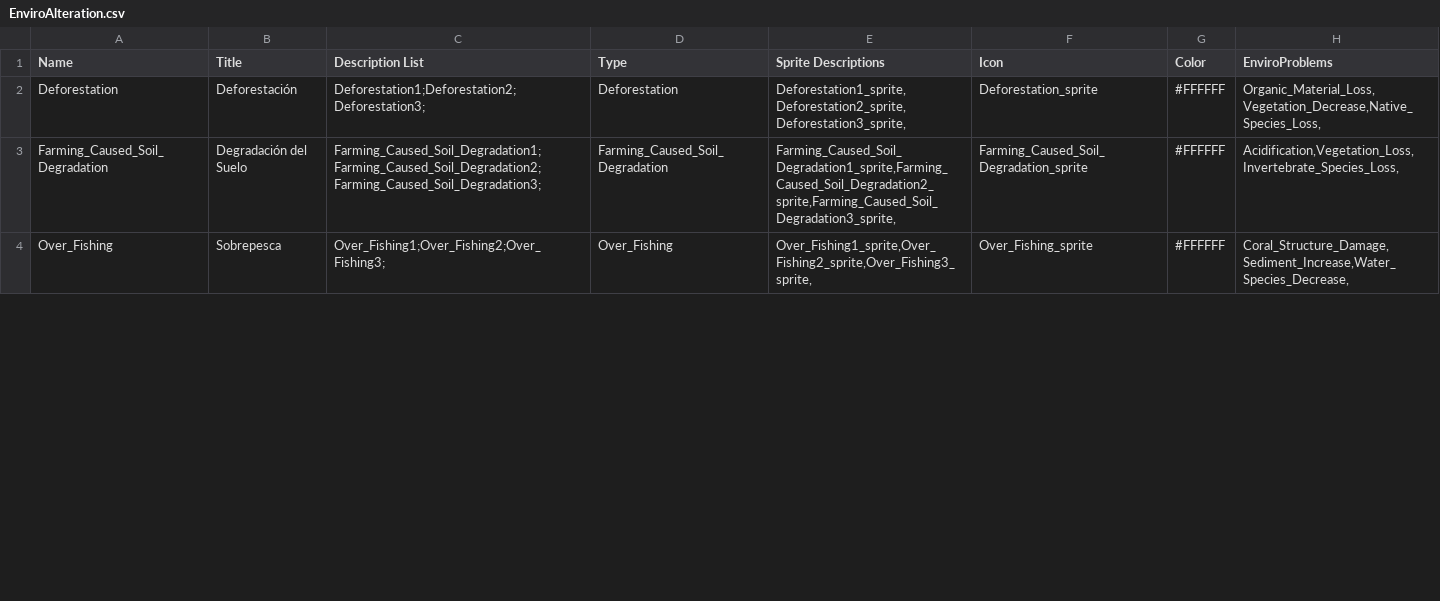
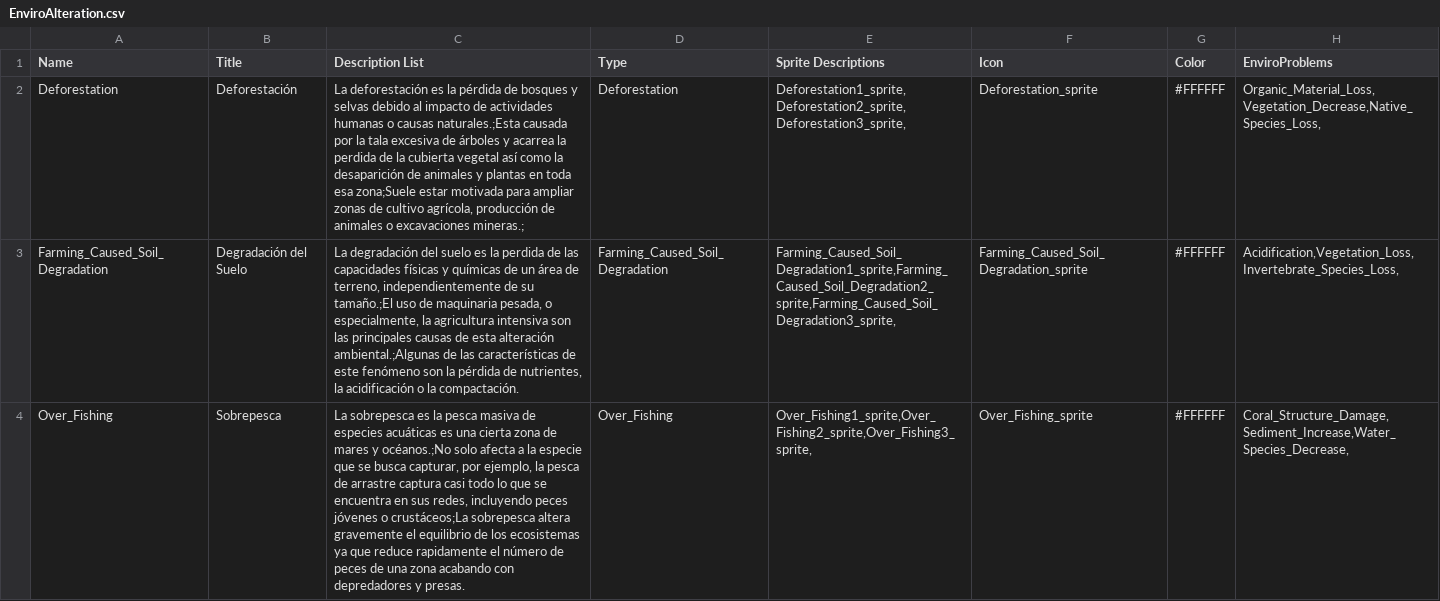
Before and after one commit to dexaxi/RecursosSolarcore, a CSV file: Assets/_Data/EnviroAlteration.csv, drawn as a sheet; only a part is shown; the diff covers the shown part only; the diff names each change by its address in the sheet, - before the commit and + after, or states it on an @@ line.

Commit message:
textos de las alteraciones y maquetacion del libro

```diff
--- a/Assets/_Data/EnviroAlteration.csv
+++ b/Assets/_Data/EnviroAlteration.csv
-C2 (Description List): Deforestation1;Deforestation2;Deforestation3;
+C2 (Description List): La deforestación es la pérdida de bosques y selvas debido al impacto de actividades humanas o causas naturales.;Esta causada por la tala excesiva de árboles y acarrea la perdida de la cubierta vegetal así como la desaparición de animales y plantas en toda esa zona;Suele estar motivada para ampliar zonas de cultivo agrícola, producción de animales o excavaciones mineras.;
-C3 (Description List): Farming_Caused_Soil_Degradation1;Farming_Caused_Soil_Degradation2;Farming_Caused_Soil_Degradation3;
+C3 (Description List): La degradación del suelo es la perdida de las capacidades físicas y químicas de un área de terreno, independientemente de su tamaño.;El uso de maquinaria pesada, o especialmente, la agricultura intensiva son las principales causas de esta alteración ambiental.;Algunas de las características de este fenómeno son la pérdida de nutrientes, la acidificación o la compactación.
-C4 (Description List): Over_Fishing1;Over_Fishing2;Over_Fishing3;
+C4 (Description List): La sobrepesca es la pesca masiva de especies acuáticas es una cierta zona de mares y océanos.;No solo afecta a la especie que se busca capturar, por ejemplo, la pesca de arrastre captura casi todo lo que se encuentra en sus redes, incluyendo peces jóvenes o crustáceos;La sobrepesca altera gravemente el equilibrio de los ecosistemas ya que reduce rapidamente el número de peces de una zona acabando con depredadores y presas.
```
Also changed, not shown: 3 edited cells elsewhere in this file, 8 other files.
